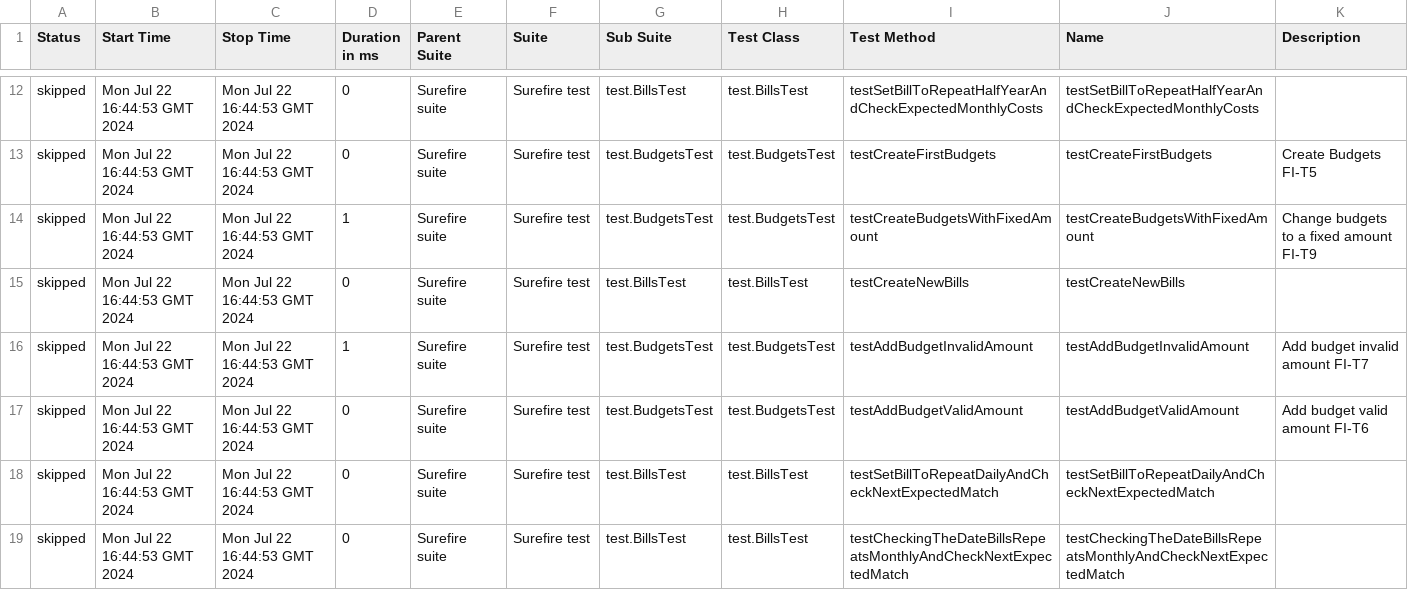
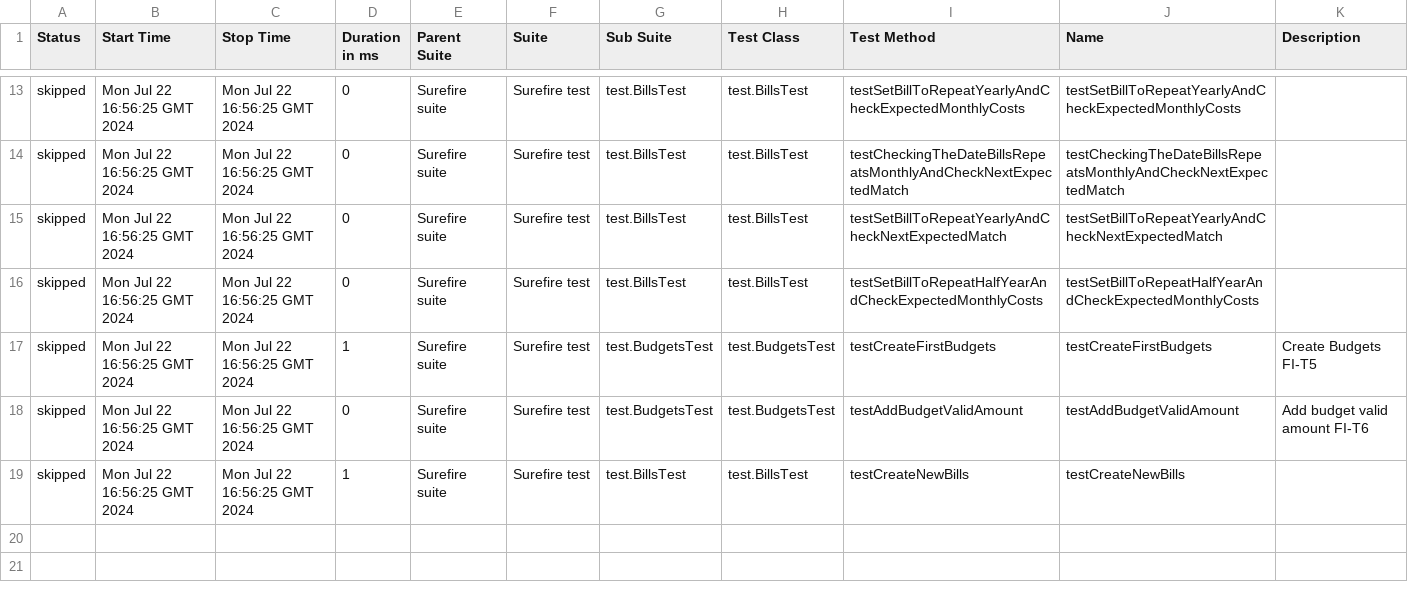
Before and after one commit to Vlad1kek/Personal_Project_Test_Automation, a CSV file: 109/data/suites.csv, drawn as a sheet; only a part is shown, gaps mark what is left out; the diff covers the shown part only.

```diff
--- a/109/data/suites.csv
+++ b/109/data/suites.csv
@@ -12,8 +13,7 @@
-"skipped","Mon Jul 22 16:44:53 GMT 2024","Mon Jul 22 16:44:53 GMT 2024","0","Surefire suite","Surefire test","test.BillsTest","test.BillsTest","testSetBillToRepeatHalfYearAndCheckExpectedMonthlyCosts","testSetBillToRepeatHalfYearAndCheckExpectedMonthlyCosts",""
-"skipped","Mon Jul 22 16:44:53 GMT 2024","Mon Jul 22 16:44:53 GMT 2024","0","Surefire suite","Surefire test","test.BudgetsTest","test.BudgetsTest","testCreateFirstBudgets","testCreateFirstBudgets","Create Budgets FI-T5"
-"skipped","Mon Jul 22 16:44:53 GMT 2024","Mon Jul 22 16:44:53 GMT 2024","1","Surefire suite","Surefire test","test.BudgetsTest","test.BudgetsTest","testCreateBudgetsWithFixedAmount","testCreateBudgetsWithFixedAmount","Change budgets to a fixed amount FI-T9"
-"skipped","Mon Jul 22 16:44:53 GMT 2024","Mon Jul 22 16:44:53 GMT 2024","0","Surefire suite","Surefire test","test.BillsTest","test.BillsTest","testCreateNewBills","testCreateNewBills",""
-"skipped","Mon Jul 22 16:44:53 GMT 2024","Mon Jul 22 16:44:53 GMT 2024","1","Surefire suite","Surefire test","test.BudgetsTest","test.BudgetsTest","testAddBudgetInvalidAmount","testAddBudgetInvalidAmount","Add budget invalid amount FI-T7"
-"skipped","Mon Jul 22 16:44:53 GMT 2024","Mon Jul 22 16:44:53 GMT 2024","0","Surefire suite","Surefire test","test.BudgetsTest","test.BudgetsTest","testAddBudgetValidAmount","testAddBudgetValidAmount","Add budget valid amount FI-T6"
-"skipped","Mon Jul 22 16:44:53 GMT 2024","Mon Jul 22 16:44:53 GMT 2024","0","Surefire suite","Surefire test","test.BillsTest","test.BillsTest","testSetBillToRepeatDailyAndCheckNextExpectedMatch","testSetBillToRepeatDailyAndCheckNextExpectedMatch",""
-"skipped","Mon Jul 22 16:44:53 GMT 2024","Mon Jul 22 16:44:53 GMT 2024","0","Surefire suite","Surefire test","test.BillsTest","test.BillsTest","testCheckingTheDateBillsRepeatsMonthlyAndCheckNextExpectedMatch","testCheckingTheDateBillsRepeatsMonthlyAndCheckNextExpectedMatch",""
+"skipped","Mon Jul 22 16:56:25 GMT 2024","Mon Jul 22 16:56:25 GMT 2024","0","Surefire suite","Surefire test","test.BillsTest","test.BillsTest","testSetBillToRepeatYearlyAndCheckExpectedMonthlyCosts","testSetBillToRepeatYearlyAndCheckExpectedMonthlyCosts",""
+"skipped","Mon Jul 22 16:56:25 GMT 2024","Mon Jul 22 16:56:25 GMT 2024","0","Surefire suite","Surefire test","test.BillsTest","test.BillsTest","testCheckingTheDateBillsRepeatsMonthlyAndCheckNextExpectedMatch","testCheckingTheDateBillsRepeatsMonthlyAndCheckNextExpectedMatch",""
+"skipped","Mon Jul 22 16:56:25 GMT 2024","Mon Jul 22 16:56:25 GMT 2024","0","Surefire suite","Surefire test","test.BillsTest","test.BillsTest","testSetBillToRepeatYearlyAndCheckNextExpectedMatch","testSetBillToRepeatYearlyAndCheckNextExpectedMatch",""
+"skipped","Mon Jul 22 16:56:25 GMT 2024","Mon Jul 22 16:56:25 GMT 2024","0","Surefire suite","Surefire test","test.BillsTest","test.BillsTest","testSetBillToRepeatHalfYearAndCheckExpectedMonthlyCosts","testSetBillToRepeatHalfYearAndCheckExpectedMonthlyCosts",""
+"skipped","Mon Jul 22 16:56:25 GMT 2024","Mon Jul 22 16:56:25 GMT 2024","1","Surefire suite","Surefire test","test.BudgetsTest","test.BudgetsTest","testCreateFirstBudgets","testCreateFirstBudgets","Create Budgets FI-T5"
+"skipped","Mon Jul 22 16:56:25 GMT 2024","Mon Jul 22 16:56:25 GMT 2024","0","Surefire suite","Surefire test","test.BudgetsTest","test.BudgetsTest","testAddBudgetValidAmount","testAddBudgetValidAmount","Add budget valid amount FI-T6"
+"skipped","Mon Jul 22 16:56:25 GMT 2024","Mon Jul 22 16:56:25 GMT 2024","1","Surefire suite","Surefire test","test.BillsTest","test.BillsTest","testCreateNewBills","testCreateNewBills",""
```
Also changed, not shown: 3 added rows, 2 removed rows and 36 edited cells elsewhere in this file, 45 other files.
